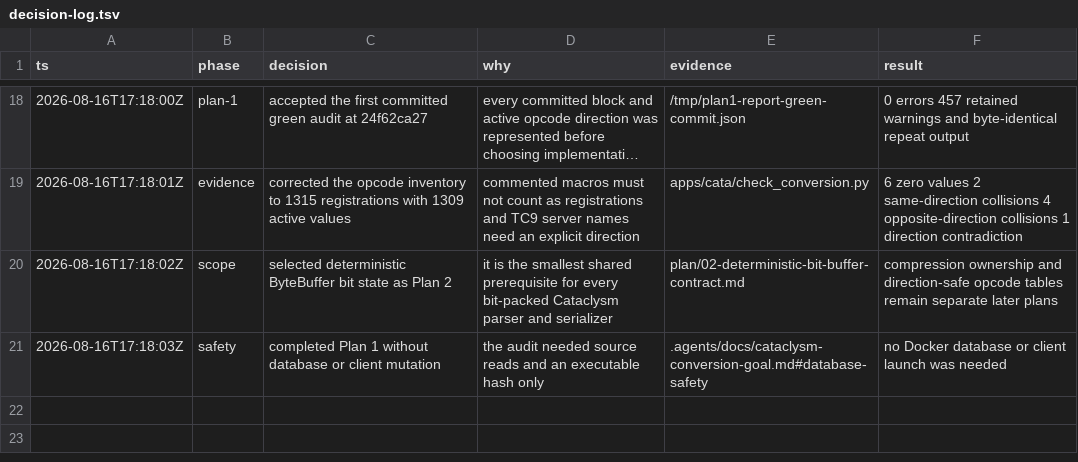
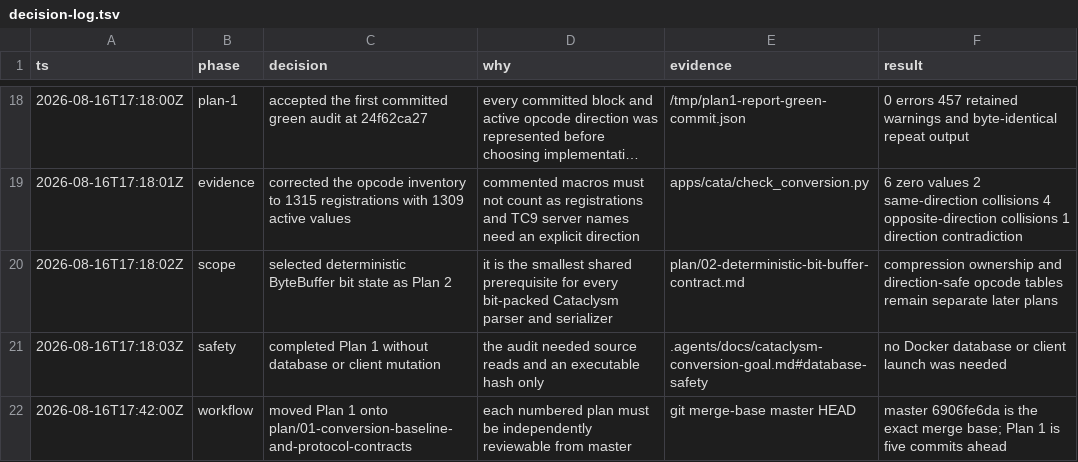
Before and after one commit to trolloks/azerothcore-cata, a TSV file: plan/decision-log.tsv, drawn as a sheet; only a part is shown, gaps mark what is left out; long unchanged cells end in ….

Commit message:
Require one master-based branch per plan

```diff
--- a/plan/decision-log.tsv
+++ b/plan/decision-log.tsv
@@ -21 +21,2 @@ ts	phase	decision	why	evidence	result
 2026-08-16T17:18:03Z	safety	completed Plan 1 without database or client mutation	the audit needed source reads and an executable hash only	.agents/docs/cataclysm-conversion-goal.md#database-safety	no Docker database or client launch was needed
+2026-08-16T17:42:00Z	workflow	moved Plan 1 onto plan/01-conversion-baseline-and-protocol-contracts	each numbered plan must be independently reviewable from master	git merge-base master HEAD	master 6906fe6da is the exact merge base; Plan 1 is five commits ahead
```
Also changed, not shown: 3 other files.
